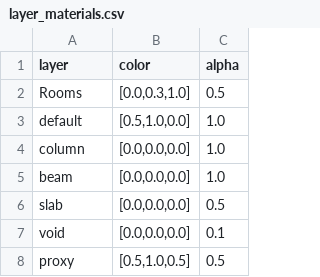
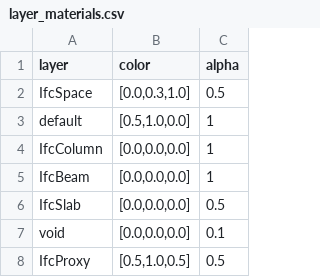
Before and after one commit to ionuting/GraphEditorGodot, a CSV file: viewer2d/layer_materials.csv, drawn as a sheet.

```diff
--- a/viewer2d/layer_materials.csv
+++ b/viewer2d/layer_materials.csv
@@ -1,8 +1,8 @@
 layer,color,alpha
-Rooms,"[0.0,0.3,1.0]",0.5
-default,"[0.5,1.0,0.0]",1.0
-column,"[0.0,0.0,0.0]",1.0
-beam,"[0.0,0.0,0.0]",1.0
-slab,"[0.0,0.0,0.0]",0.5
+IfcSpace,"[0.0,0.3,1.0]",0.5
+default,"[0.5,1.0,0.0]",1
+IfcColumn,"[0.0,0.0,0.0]",1
+IfcBeam,"[0.0,0.0,0.0]",1
+IfcSlab,"[0.0,0.0,0.0]",0.5
 void,"[0.0,0.0,0.0]",0.1
-proxy,"[0.5,1.0,0.5]",0.5
+IfcProxy,"[0.5,1.0,0.5]",0.5
```
Also changed, not shown: 40 other files.
